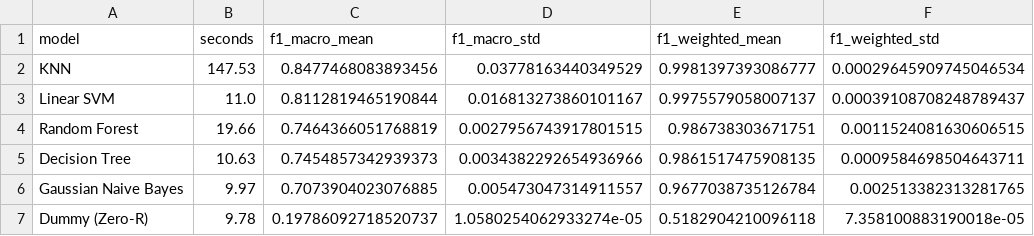
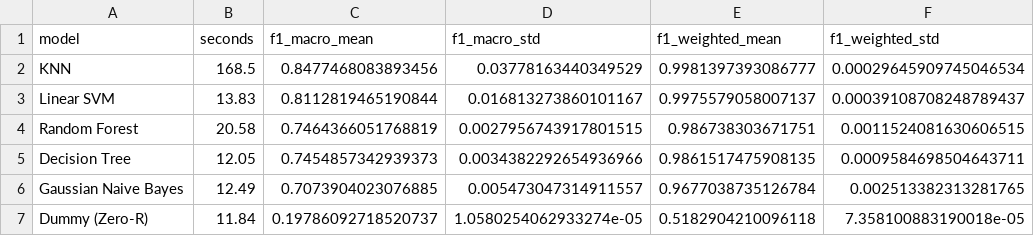
Before and after one commit to RSD-022/Firewall-Traffic-Analyzer, a CSV file: reports/model_comparison.csv, drawn as a sheet; only a part is shown; the diff names each change by its address in the sheet, - before the commit and + after, or states it on an @@ line.

```diff
--- a/reports/model_comparison.csv
+++ b/reports/model_comparison.csv
-B2 (seconds): 147.53
+B2 (seconds): 168.5
-B3 (seconds): 11.0
+B3 (seconds): 13.83
-B4 (seconds): 19.66
+B4 (seconds): 20.58
-B5 (seconds): 10.63
+B5 (seconds): 12.05
-B6 (seconds): 9.97
+B6 (seconds): 12.49
-B7 (seconds): 9.78
+B7 (seconds): 11.84
```
Also changed, not shown: 7 other files.
